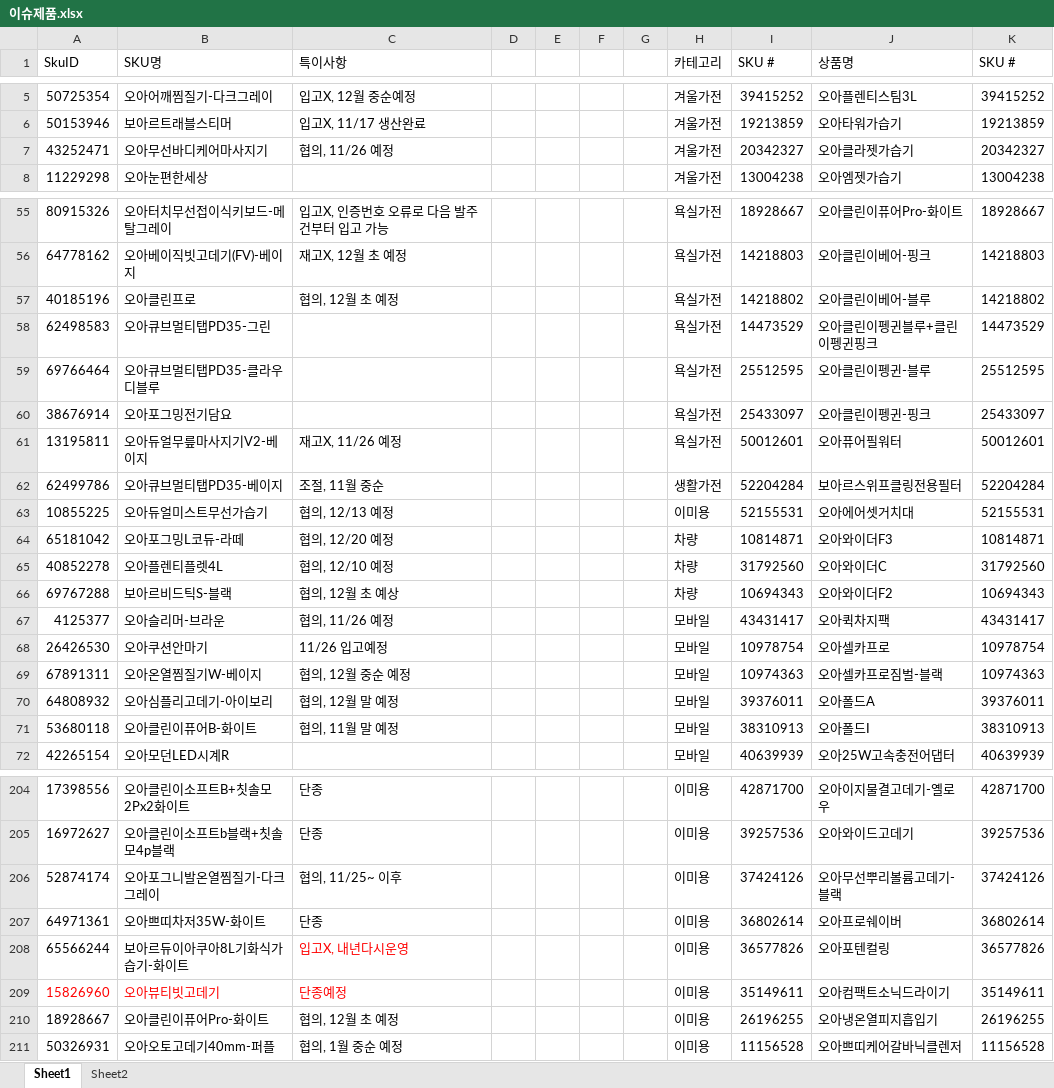
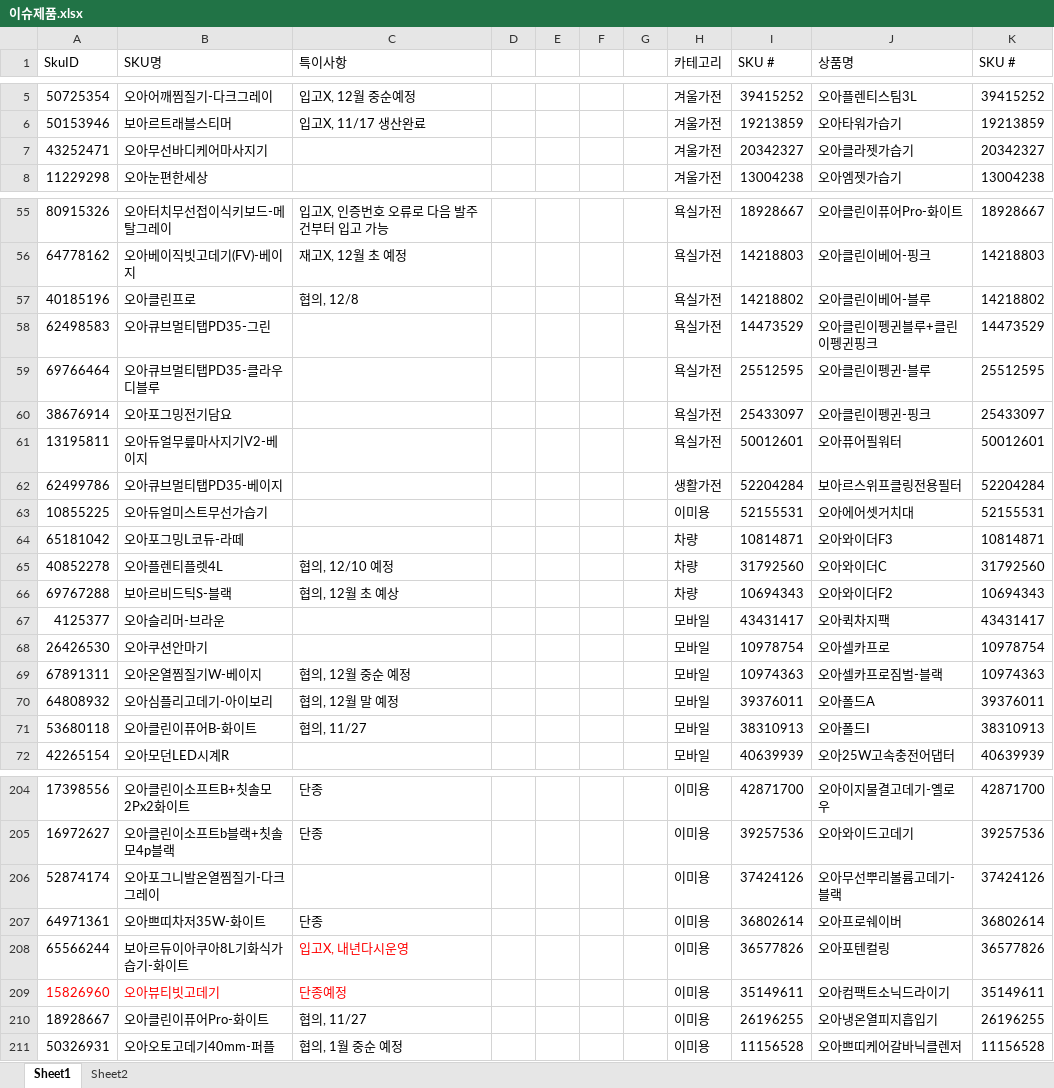
Before and after one commit to tolmjj10/coupang-po, an Excel workbook: data/이슈제품.xlsx, sheet Sheet1, drawn as a sheet; only a part is shown, gaps mark what is left out; values as stored, in another font and other column widths than the file's, no borders; conditional formats not drawn; the diff covers the shown part only; the diff names each change by its address in the sheet, - before the commit and + after, or states it on an @@ line.

Commit message:
Add files via upload

```diff
--- a/data/이슈제품.xlsx (sheet Sheet1)
+++ b/data/이슈제품.xlsx (sheet Sheet1)
-C7 (특이사항): 협의, 11/26 예정
+C7 (특이사항): (empty)
-C57 (특이사항): 협의, 12월 초 예정
+C57 (특이사항): 협의, 12/8
-C61 (특이사항): 재고X, 11/26 예정
+C61 (특이사항): (empty)
-C62 (특이사항): 조절, 11월 중순
+C62 (특이사항): (empty)
-C63 (특이사항): 협의, 12/13 예정
+C63 (특이사항): (empty)
-C64 (특이사항): 협의, 12/20 예정
+C64 (특이사항): (empty)
-C67 (특이사항): 협의, 11/26 예정
+C67 (특이사항): (empty)
-C68 (특이사항): 11/26 입고예정
+C68 (특이사항): (empty)
-C71 (특이사항): 협의, 11월 말 예정
+C71 (특이사항): 협의, 11/27
-C206 (특이사항): 협의, 11/25~ 이후
+C206 (특이사항): (empty)
-C210 (특이사항): 협의, 12월 초 예정
+C210 (특이사항): 협의, 11/27
```
Also changed, not shown: 1 edited cell elsewhere in this sheet.
